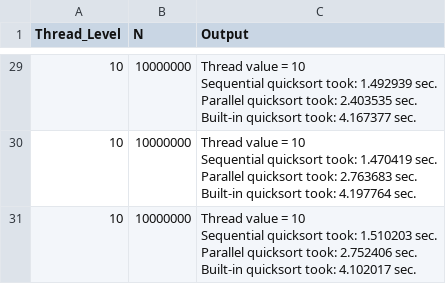
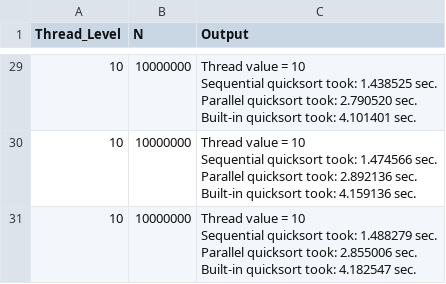
Before and after one commit to starplatinumsanFR/Science-Methodology, a CSV file: exercice1/parallel_quicksort_threads_raw.csv, drawn as a sheet; only a part is shown, gaps mark what is left out; ↵ is a line break in a cell; the diff covers the shown part only; the diff names each change by its address in the sheet, - before the commit and + after, or states it on an @@ line.

```diff
--- a/exercice1/parallel_quicksort_threads_raw.csv
+++ b/exercice1/parallel_quicksort_threads_raw.csv
-C29 (Output): …quicksort took: 1.492939 sec. ↵ Parallel quicksort took: 2.403535 sec. ↵ Built-in quicksort took: 4.167377 sec.
+C29 (Output): …quicksort took: 1.438525 sec. ↵ Parallel quicksort took: 2.790520 sec. ↵ Built-in quicksort took: 4.101401 sec.
-C30 (Output): …quicksort took: 1.470419 sec. ↵ Parallel quicksort took: 2.763683 sec. ↵ Built-in quicksort took: 4.197764 sec.
+C30 (Output): …quicksort took: 1.474566 sec. ↵ Parallel quicksort took: 2.892136 sec. ↵ Built-in quicksort took: 4.159136 sec.
-C31 (Output): …quicksort took: 1.510203 sec. ↵ Parallel quicksort took: 2.752406 sec. ↵ Built-in quicksort took: 4.102017 sec.
+C31 (Output): …quicksort took: 1.488279 sec. ↵ Parallel quicksort took: 2.855006 sec. ↵ Built-in quicksort took: 4.182547 sec.
```
Also changed, not shown: 27 edited cells elsewhere in this file, 1 other file.
